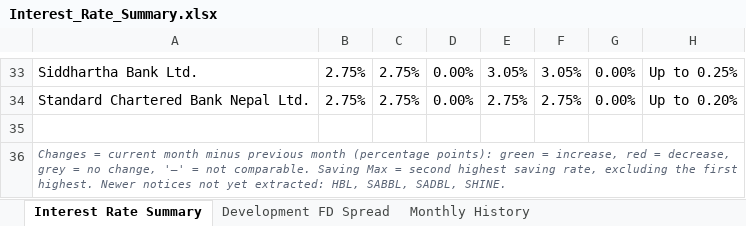
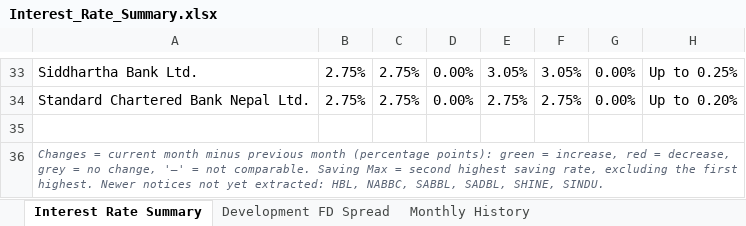
Before and after one commit to 477649/Interest-rate-Complier, an Excel workbook: reports/Interest_Rate_Summary.xlsx, sheet Interest Rate Summary, drawn as a sheet; only a part is shown, gaps mark what is left out; values as stored, in another font and other column widths than the file's, no borders; conditional formats not drawn; the diff names each change by its address in the sheet, - before the commit and + after, or states it on an @@ line.

```diff
--- a/reports/Interest_Rate_Summary.xlsx (sheet Interest Rate Summary)
+++ b/reports/Interest_Rate_Summary.xlsx (sheet Interest Rate Summary)
-A36: …extracted: HBL, SABBL, SADBL, SHINE.
+A36: …extracted: HBL, NABBC, SABBL, SADBL, SHINE, SINDU.
```
Also changed, not shown: 5 other files.
